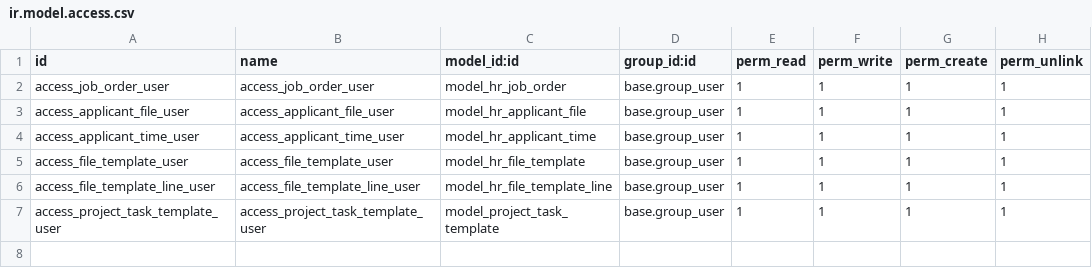
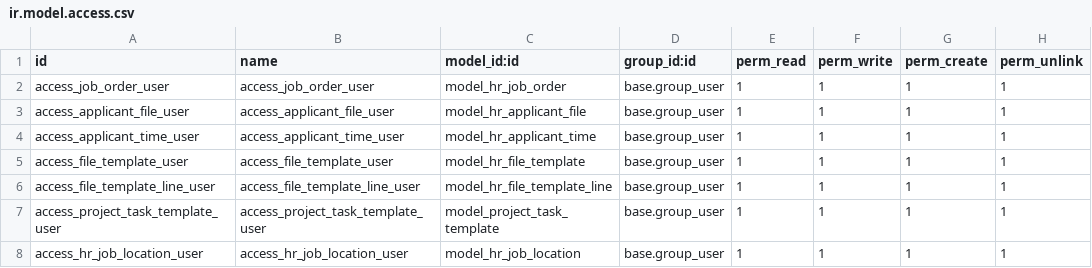
Before and after one commit to Arkanalabs/arkana_mum, a CSV file: hr_mum/security/ir.model.access.csv, drawn as a sheet; the diff names each change by its address in the sheet, - before the commit and + after, or states it on an @@ line.

Commit message:
[IMP] hr_mum: JOB LOCATION

```diff
--- a/hr_mum/security/ir.model.access.csv
+++ b/hr_mum/security/ir.model.access.csv
+row 8: access_hr_job_location_user | access_hr_job_location_user | model_hr_job_location | base.group_user | 1 | 1 | 1 | 1
```
Also changed, not shown: 4 other files.
